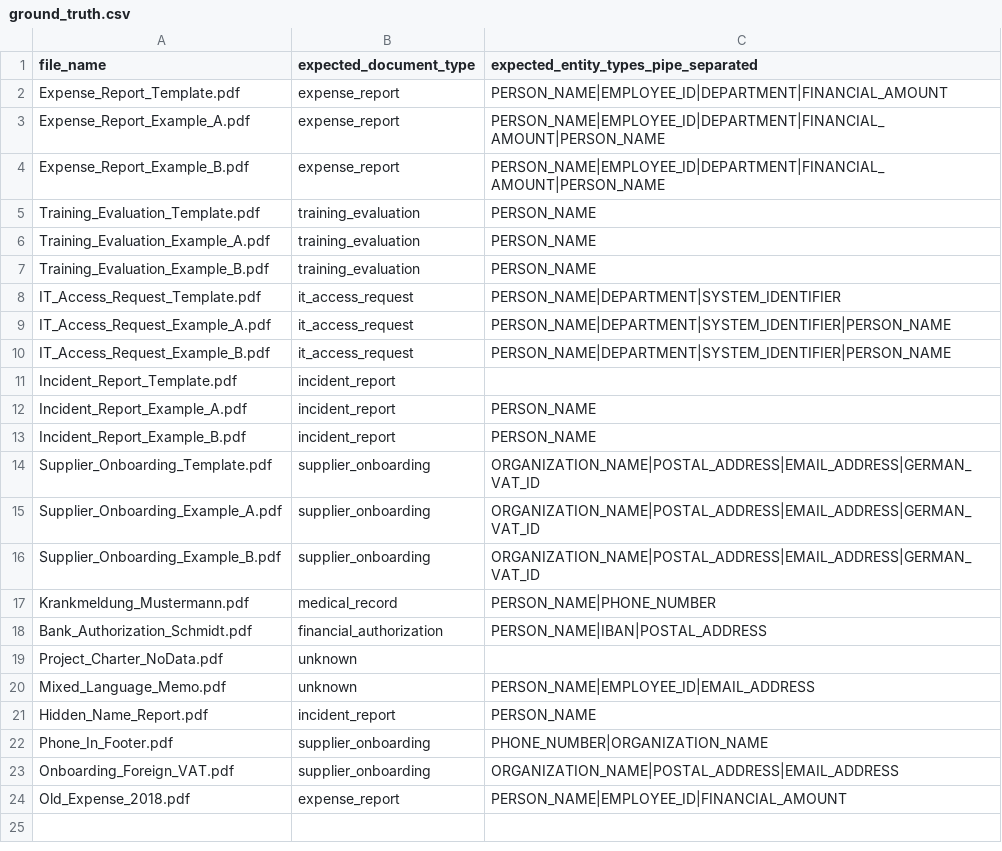
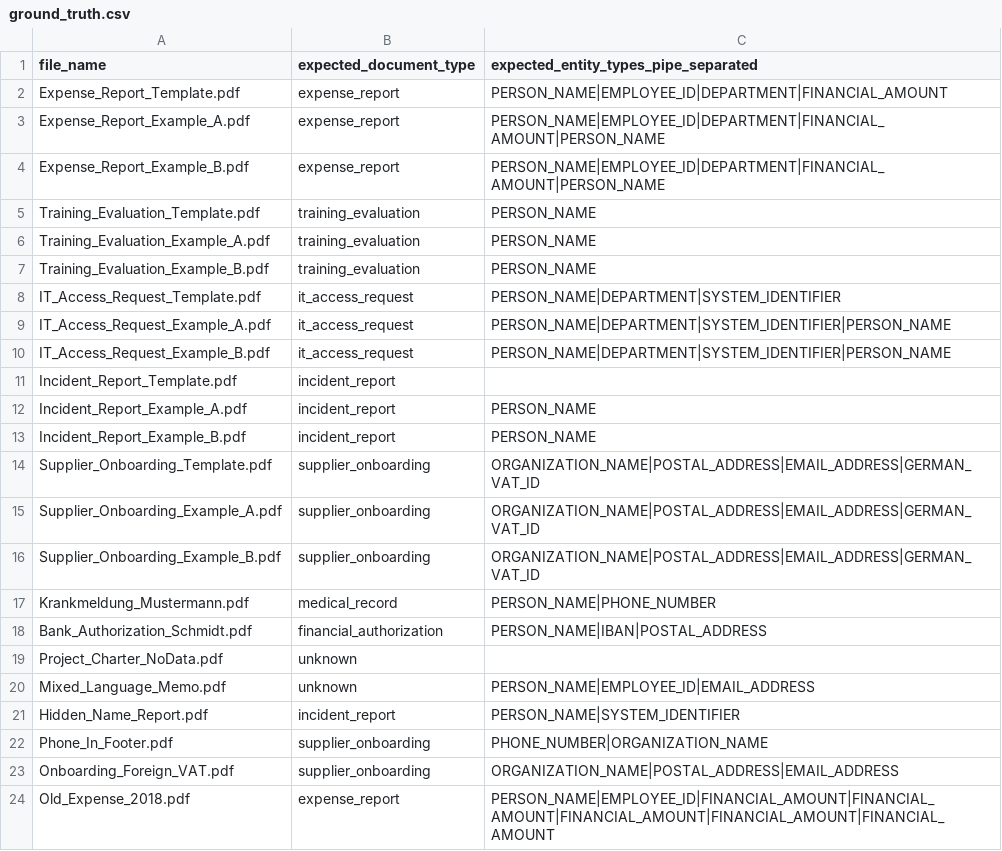
Before and after one commit to Loran29/gdpr-sentinel, a CSV file: eval/ground_truth.csv, drawn as a sheet.

Commit message:
Precision pass: P=70.6% R=93.8% F1=0.805 — SYSTEM_IDENTIFIER, PHONE, FINANCIAL fixes
Filter improvements in _filter_entities():
- SYSTEM_IDENTIFIER: drop BIC codes (8-11 uppercase alpha), HRB/HRA registry entries
- PHONE_NUMBER: drop IBAN fragments (digit-only strings not starting with + or 0)
- FINANCIAL_AMOUNT: now also requires has_person co-occurrence (person context rule)

Ground truth corrections:
- Old_Expense_2018.pdf: 5 FINANCIAL_AMOUNT entries (5 line items, all correct)
- Hidden_Name_Report.pdf: added SYSTEM_IDENTIFIER (IR-2026-0442 is a real incident ID)

SYSTEM_IDENTIFIER now 100% P/R, FINANCIAL_AMOUNT now 100% P/R

```diff
--- a/eval/ground_truth.csv
+++ b/eval/ground_truth.csv
@@ -20,5 +20,5 @@ Project_Charter_NoData.pdf,unknown,
 Mixed_Language_Memo.pdf,unknown,PERSON_NAME|EMPLOYEE_ID|EMAIL_ADDRESS
-Hidden_Name_Report.pdf,incident_report,PERSON_NAME
+Hidden_Name_Report.pdf,incident_report,PERSON_NAME|SYSTEM_IDENTIFIER
 Phone_In_Footer.pdf,supplier_onboarding,PHONE_NUMBER|ORGANIZATION_NAME
 Onboarding_Foreign_VAT.pdf,supplier_onboarding,ORGANIZATION_NAME|POSTAL_ADDRESS|EMAIL_ADDRESS
-Old_Expense_2018.pdf,expense_report,PERSON_NAME|EMPLOYEE_ID|FINANCIAL_AMOUNT
+Old_Expense_2018.pdf,expense_report,PERSON_NAME|EMPLOYEE_ID|FINANCIAL_AMOUNT|FINANCIAL_AMOUNT|FINANCIAL_AMOUNT|FINANCIAL_AMOUNT|FINANCIAL_AMOUNT
```
Also changed, not shown: 1 other file.
